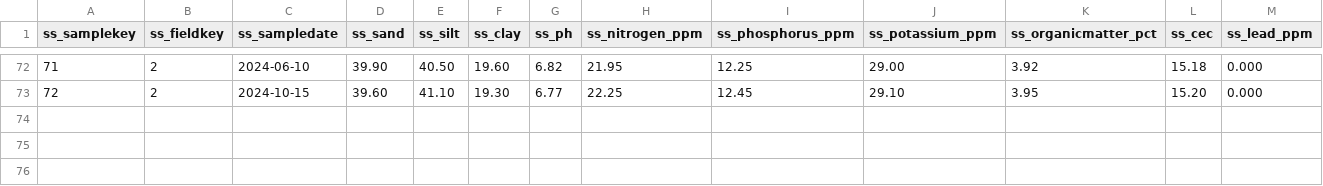
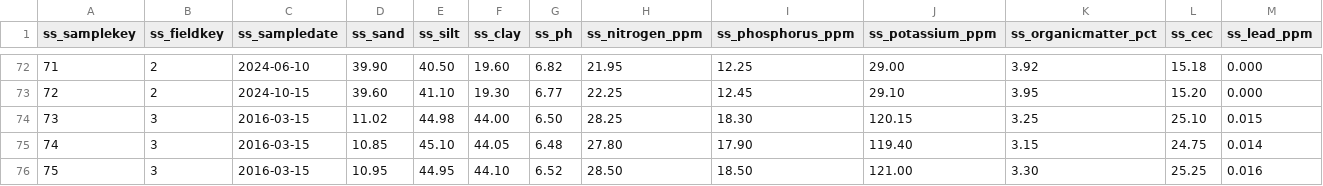
Before and after one commit to Aryan-Virdi/Agricultural-Information-Management-System, a CSV file: main/data/soilsample.csv, drawn as a sheet; only a part is shown, gaps mark what is left out; rows hold the shown columns only; the diff names each change by its address in the sheet, - before the commit and + after, or states it on an @@ line.

Commit message:
F3 SP16 data.

```diff
--- a/main/data/soilsample.csv
+++ b/main/data/soilsample.csv
+row 74: 73 | 3 | 2016-03-15 | 11.02 | 44.98 | 44.00 | 6.50 | 28.25 | 18.30 | 120.15 | 3.25 | 25.10 | 0.015
+row 75: 74 | 3 | 2016-03-15 | 10.85 | 45.10 | 44.05 | 6.48 | 27.80 | 17.90 | 119.40 | 3.15 | 24.75 | 0.014
+row 76: 75 | 3 | 2016-03-15 | 10.95 | 44.95 | 44.10 | 6.52 | 28.50 | 18.50 | 121.00 | 3.30 | 25.25 | 0.016
```
Also changed, not shown: main/data/fieldcrop.csv, main/data/fieldmaintenance.csv.
